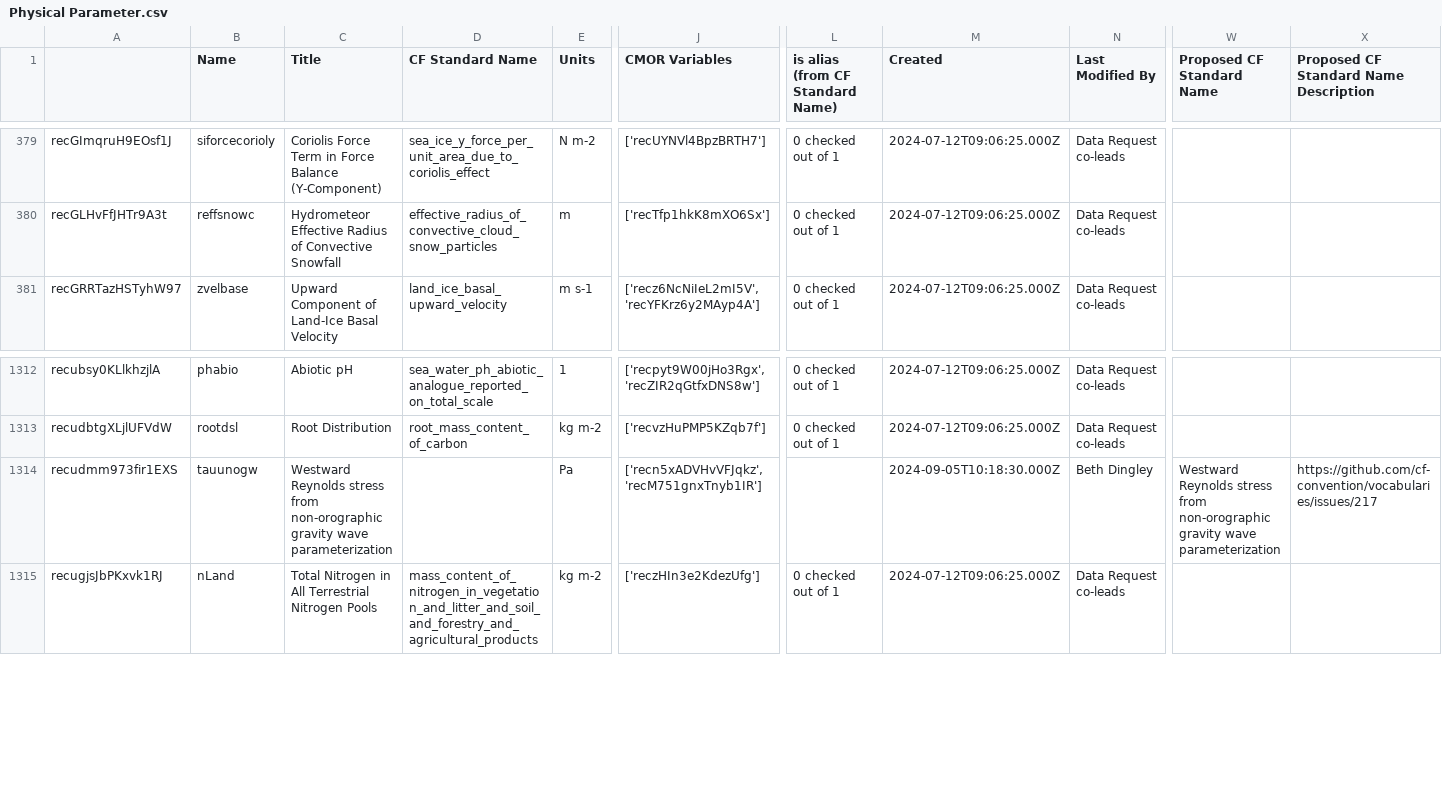
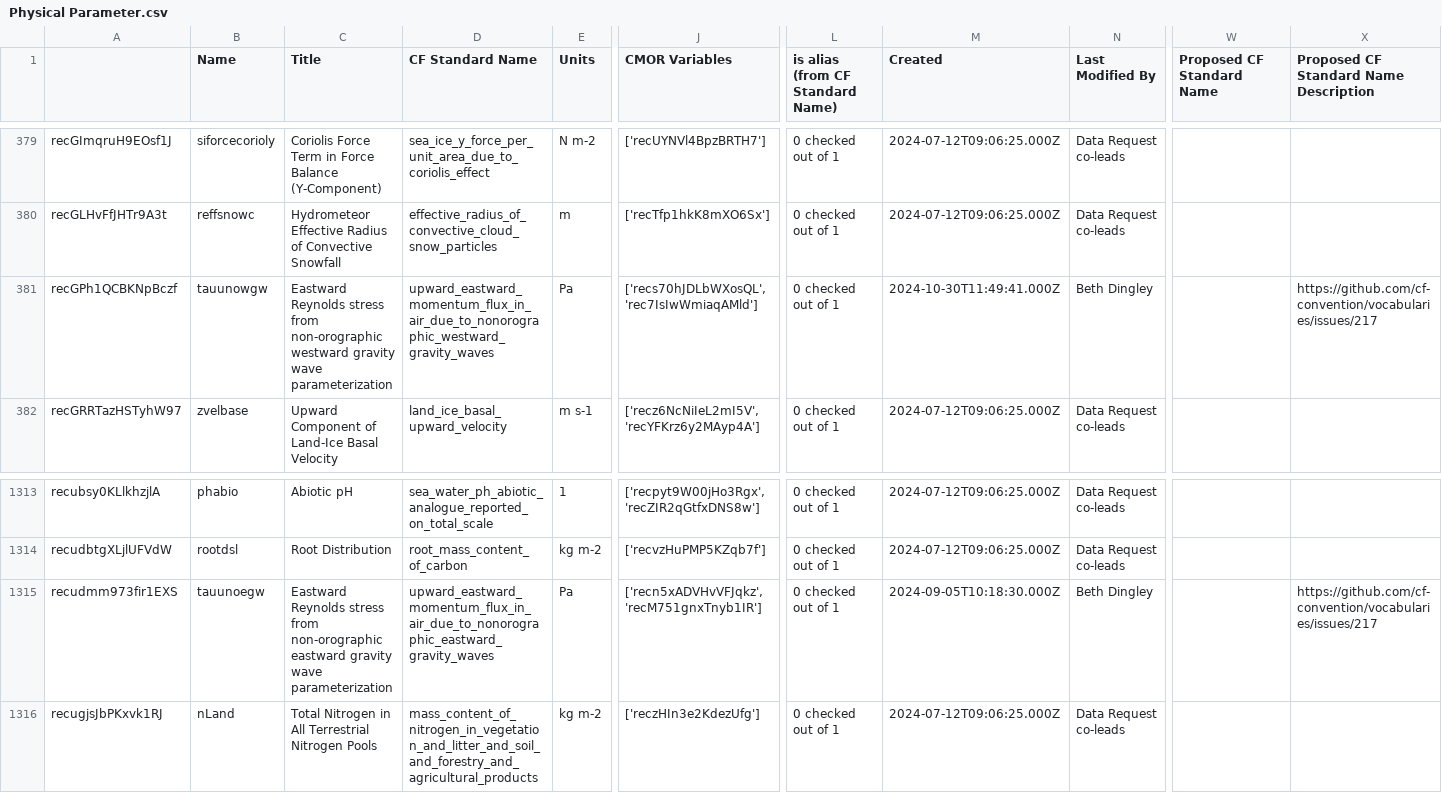
Before and after one commit to CMIP-Data-Request/AirtableAutomationDemo, a CSV file: data/AT_dump/Physical Parameter.csv, drawn as a sheet; only a part is shown, gaps mark what is left out; addresses are those after the commit; rows hold the shown columns only; the diff names each change by its address in the sheet, - before the commit and + after, or states it on an @@ line.

```diff
--- a/data/AT_dump/Physical Parameter.csv
+++ b/data/AT_dump/Physical Parameter.csv
+row 381: recGPh1QCBKNpBczf | tauunowgw | Eastward Reynolds stress from non-orographic westward gravity wave parameterization | upward_eastward_momentum_flux_in_air_due_to_nonorographic_westward_gravity_waves | Pa | ['recs70hJDLbWXosQL', 'rec7IsIwWmiaqAMld'] | 0 checked out of 1 | 2024-10-30T11:49:41.000Z | Beth Dingley |  | https://github.com/cf-convention/vocabularies/issues/217
-B1315 (Name): tauunogw
+B1315 (Name): tauunoegw
-C1315 (Title): Westward Reynolds stress from non-orographic gravity wave…
+C1315 (Title): Eastward Reynolds stress from non-orographic eastward gravity wave…
-D1315 (CF Standard Name): (empty)
+D1315 (CF Standard Name): upward_eastward_momentum_flux_in_air_due_to_nonorographic_eastward_gravity_waves
-L1315 (is alias (from CF Standard Name)): (empty)
+L1315 (is alias (from CF Standard Name)): 0 checked out of 1
-W1315 (Proposed CF Standard Name): Westward Reynolds stress from non-orographic gravity wave parameterization
+W1315 (Proposed CF Standard Name): (empty)
```
Also changed, not shown: data/AT_dump/Coordinate or Dimension.csv, 17 other files.
